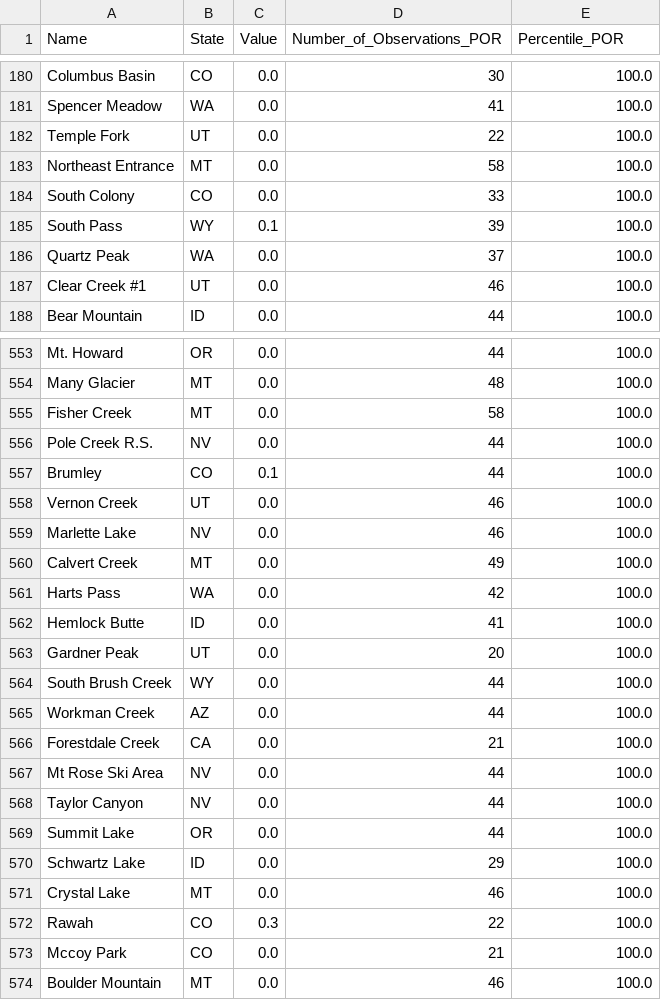
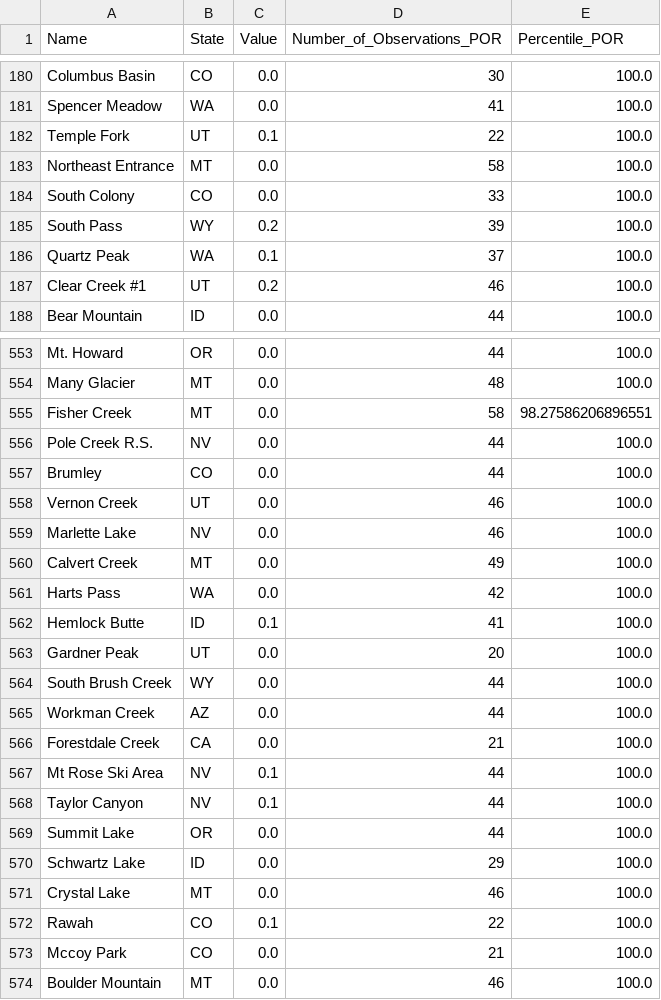
Before and after one commit to ajoros/snowdrought, a CSV file: data/snotel_current_swe_percentiles.csv, drawn as a sheet; only a part is shown, gaps mark what is left out; the diff covers the shown part only.

```diff
--- a/data/snotel_current_swe_percentiles.csv
+++ b/data/snotel_current_swe_percentiles.csv
@@ -181,8 +181,8 @@ Columbus Basin,CO,0.0,30,100.0
 Spencer Meadow,WA,0.0,41,100.0
-Temple Fork,UT,0.0,22,100.0
+Temple Fork,UT,0.1,22,100.0
 Northeast Entrance,MT,0.0,58,100.0
 South Colony,CO,0.0,33,100.0
-South Pass,WY,0.1,39,100.0
-Quartz Peak,WA,0.0,37,100.0
-Clear Creek #1,UT,0.0,46,100.0
+South Pass,WY,0.2,39,100.0
+Quartz Peak,WA,0.1,37,100.0
+Clear Creek #1,UT,0.2,46,100.0
 Bear Mountain,ID,0.0,44,100.0
@@ -554,5 +554,5 @@ Mt. Howard,OR,0.0,44,100.0
 Many Glacier,MT,0.0,48,100.0
-Fisher Creek,MT,0.0,58,100.0
+Fisher Creek,MT,0.0,58,98.27586206896551
 Pole Creek R.S.,NV,0.0,44,100.0
-Brumley,CO,0.1,44,100.0
+Brumley,CO,0.0,44,100.0
 Vernon Creek,UT,0.0,46,100.0
@@ -561,3 +561,3 @@ Calvert Creek,MT,0.0,49,100.0
 Harts Pass,WA,0.0,42,100.0
-Hemlock Butte,ID,0.0,41,100.0
+Hemlock Butte,ID,0.1,41,100.0
 Gardner Peak,UT,0.0,20,100.0
@@ -566,4 +566,4 @@ Workman Creek,AZ,0.0,44,100.0
 Forestdale Creek,CA,0.0,21,100.0
-Mt Rose Ski Area,NV,0.0,44,100.0
-Taylor Canyon,NV,0.0,44,100.0
+Mt Rose Ski Area,NV,0.1,44,100.0
+Taylor Canyon,NV,0.1,44,100.0
 Summit Lake,OR,0.0,44,100.0
@@ -571,3 +571,3 @@ Schwartz Lake,ID,0.0,29,100.0
 Crystal Lake,MT,0.0,46,100.0
-Rawah,CO,0.3,22,100.0
+Rawah,CO,0.1,22,100.0
 Mccoy Park,CO,0.0,21,100.0
```
Also changed, not shown: 81 edited cells elsewhere in this file, data/snotel_100day_nov1_precipitation_percentiles.csv, 26 other files.
